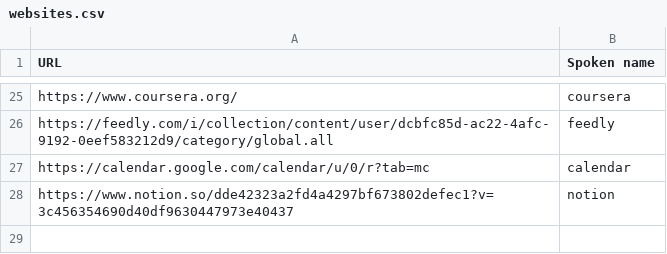
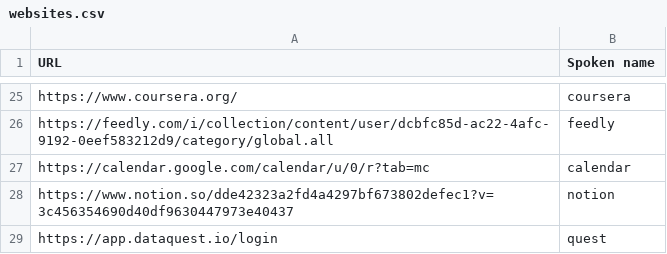
Before and after one commit to talonhub/community, a CSV file: settings/websites.csv, drawn as a sheet; only a part is shown, gaps mark what is left out; the diff names each change by its address in the sheet, - before the commit and + after, or states it on an @@ line.

```diff
--- a/settings/websites.csv
+++ b/settings/websites.csv
+row 29: https://app.dataquest.io/login | quest
```
Also changed, not shown: 3 other files.
